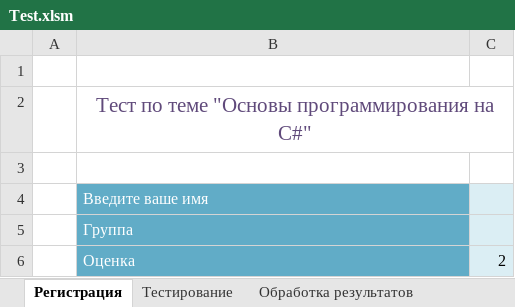
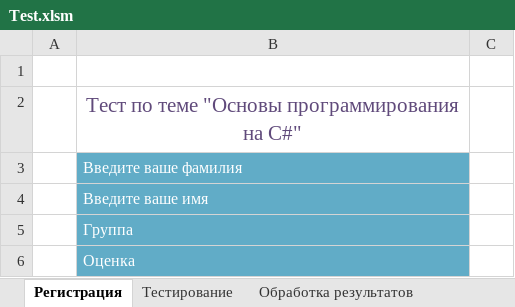
Before and after one commit to suai-materials/abstracts, an Excel workbook: ИТ/Лабораторные работы/Test.xlsm, sheet Регистрация, drawn as a sheet; values as stored, in another font and other column widths than the file's, no borders; charts and pictures not drawn; the diff names each change by its address in the sheet, - before the commit and + after, or states it on an @@ line.

```diff
--- a/ИТ/Лабораторные работы/Test.xlsm (sheet Регистрация)
+++ b/ИТ/Лабораторные работы/Test.xlsm (sheet Регистрация)
-B2:C2 merged
-B3: (empty)
+B3: Введите ваше фамилия
-B3 fill: none
+B3 fill: #61ACC7
-C4:C6 fill: #DBEEF4
+C4:C6 fill: none
-C6: 2
+C6: (empty)
```
Also changed, not shown: sheet Обработка результатов, charts or pictures, 39 other files.
